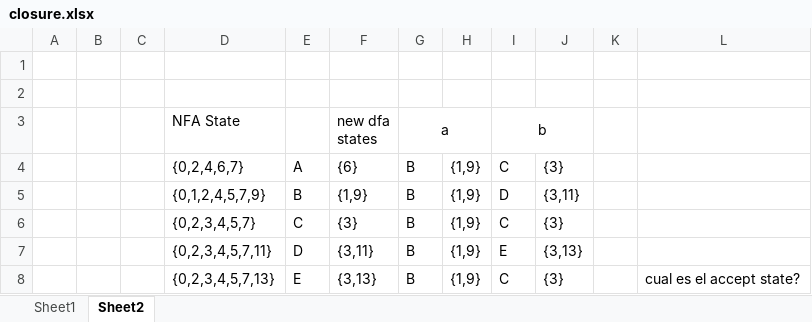
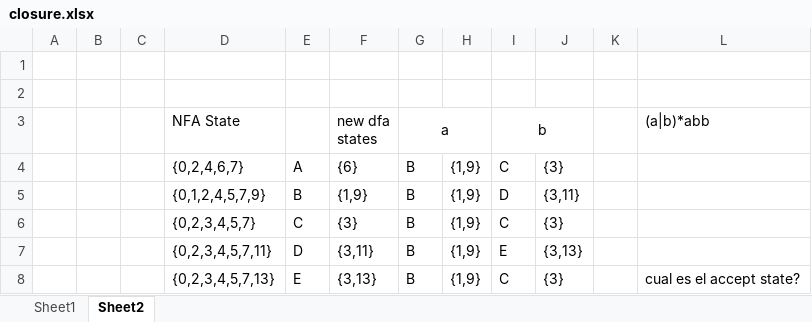
Before and after one commit to DavidCorzo/decaf-compiler, an Excel workbook: closure.xlsx, sheet Sheet2, drawn as a sheet; values as stored, in another font and other column widths than the file's, no borders; charts and pictures not drawn; the diff names each change by its address in the sheet, - before the commit and + after, or states it on an @@ line.

```diff
--- a/closure.xlsx (sheet Sheet2)
+++ b/closure.xlsx (sheet Sheet2)
-L3: (empty)
+L3: (a|b)*abb
```
Also changed, not shown: 4 other files.
